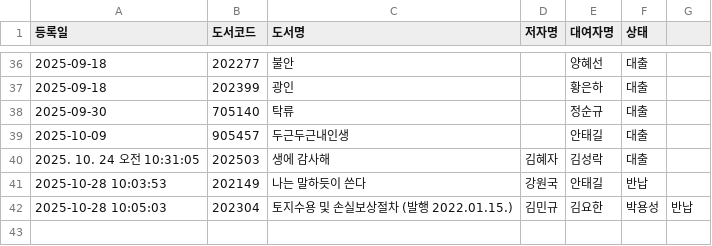
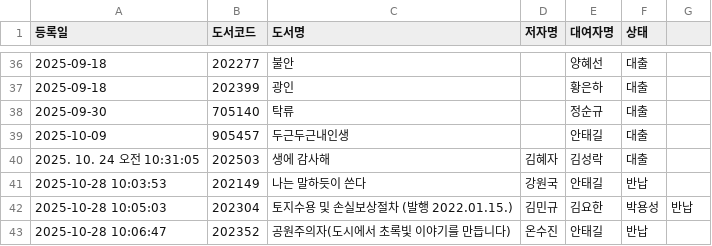
Before and after one commit to rlatjdfkr7979-ctrl/BookServer, a CSV file: books.csv, drawn as a sheet; only a part is shown, gaps mark what is left out.

Commit message:
Append new loan record to books.csv

```diff
--- a/books.csv
+++ b/books.csv
@@ -42 +42,2 @@
 2025-10-28 10:05:03,202304,토지수용 및 손실보상절차 (발행 2022.01.15.) ,김민규,김요한,박용성,반납
+2025-10-28 10:06:47,202352,공원주의자(도시에서 초록빛 이야기를 만듭니다),온수진,안태길,반납
```
